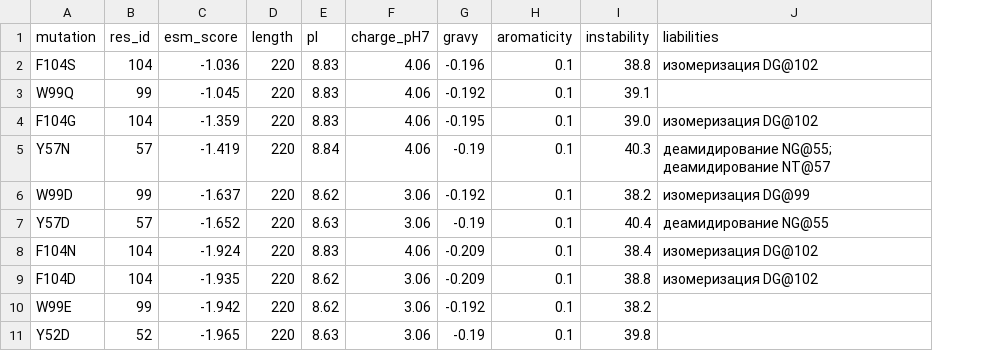
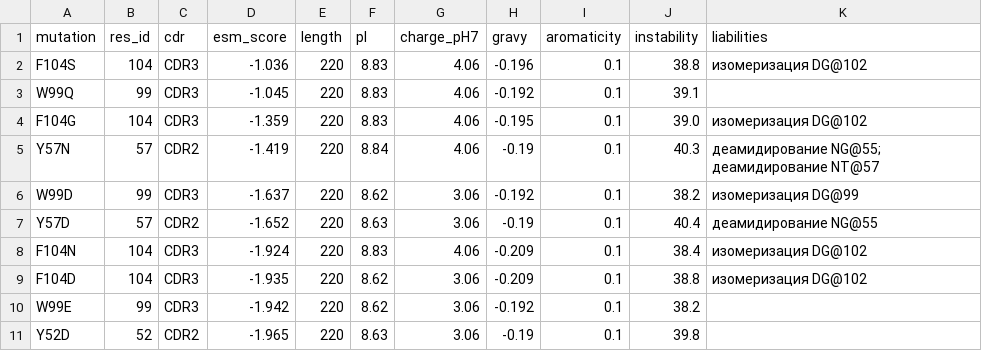
Before and after one commit to ambushhere/antibody-hackathon, a CSV file: results/1N8Z_B_scan.csv, drawn as a sheet; only a part is shown; the diff names each change by its address in the sheet, - before the commit and + after, or states it on an @@ line.

```diff
--- a/results/1N8Z_B_scan.csv
+++ b/results/1N8Z_B_scan.csv
+column C (cdr), rows 2-11: CDR3 | CDR3 | CDR3 | CDR2 | CDR3 | CDR2 | CDR3 | CDR3 | CDR3 | CDR2
```
Also changed, not shown: results/1MEL_A_scan.csv, 7 other files.
